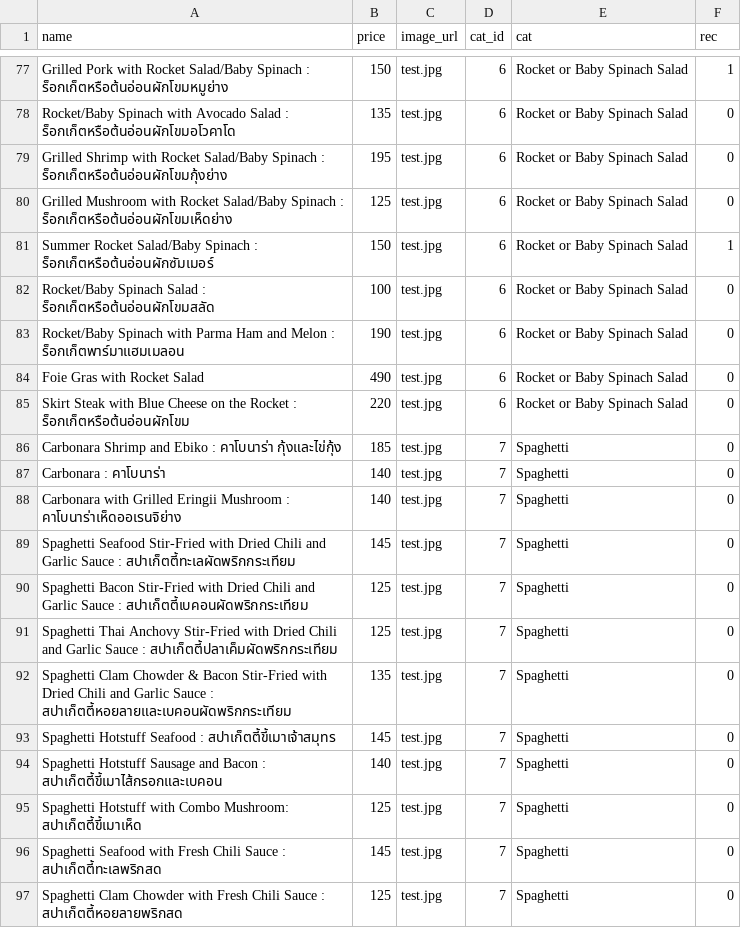
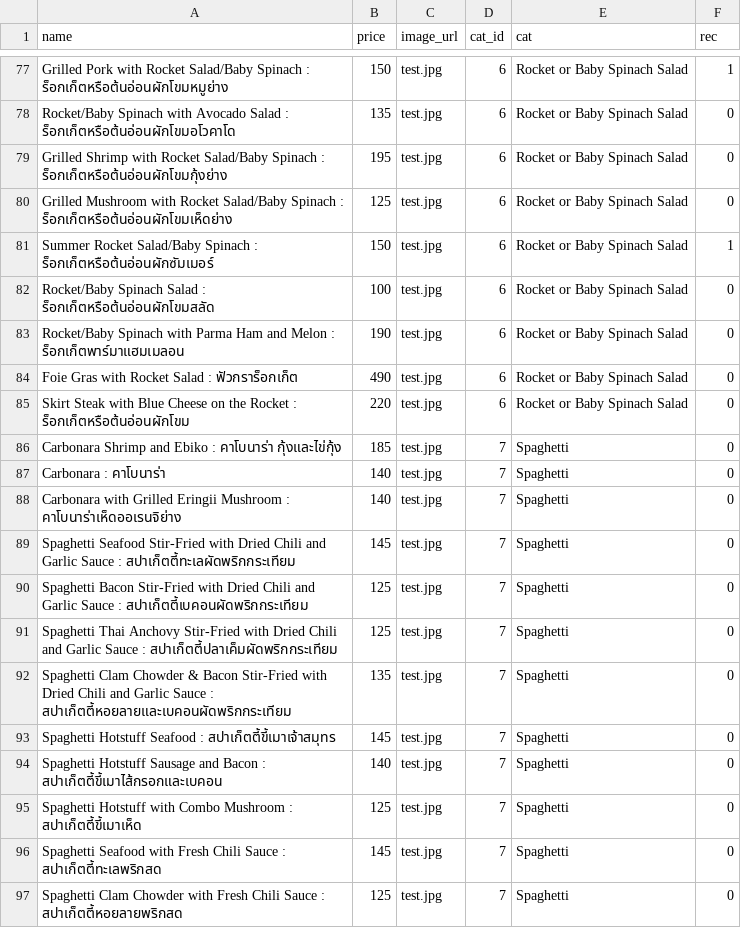
Before and after one commit to prachyathit/befed-base, a CSV file: app/csv/SaladFactoryMenu.csv, drawn as a sheet; only a part is shown, gaps mark what is left out.

Commit message:
Correct Menu Typos

```diff
--- a/app/csv/SaladFactoryMenu.csv
+++ b/app/csv/SaladFactoryMenu.csv
@@ -83,3 +83,3 @@ Rocket/Baby Spinach Salad : ร็อกเก็ตหรือต้นอ่
 Rocket/Baby Spinach with Parma Ham and Melon : ร็อกเก็ตพาร์มาแฮมเมลอน,190,test.jpg,6,Rocket or Baby Spinach Salad,0
-Foie Gras with Rocket Salad,490,test.jpg,6,Rocket or Baby Spinach Salad,0
+Foie Gras with Rocket Salad : ฟัวกราร็อกเก็ต,490,test.jpg,6,Rocket or Baby Spinach Salad,0
 Skirt Steak with Blue Cheese on the Rocket : ร็อกเก็ตหรือต้นอ่อนผักโขม,220,test.jpg,6,Rocket or Baby Spinach Salad,0
@@ -94,3 +94,3 @@ Spaghetti Hotstuff Seafood : สปาเก็ตตี้ขี้เมาเ
 Spaghetti Hotstuff Sausage and Bacon : สปาเก็ตตี้ขี้เมาไส้กรอกและเบคอน,140,test.jpg,7,Spaghetti,0
-Spaghetti Hotstuff with Combo Mushroom: สปาเก็ตตี้ขี้เมาเห็ด,125,test.jpg,7,Spaghetti,0
+Spaghetti Hotstuff with Combo Mushroom : สปาเก็ตตี้ขี้เมาเห็ด,125,test.jpg,7,Spaghetti,0
 Spaghetti Seafood with Fresh Chili Sauce : สปาเก็ตตี้ทะเลพริกสด,145,test.jpg,7,Spaghetti,0
```
